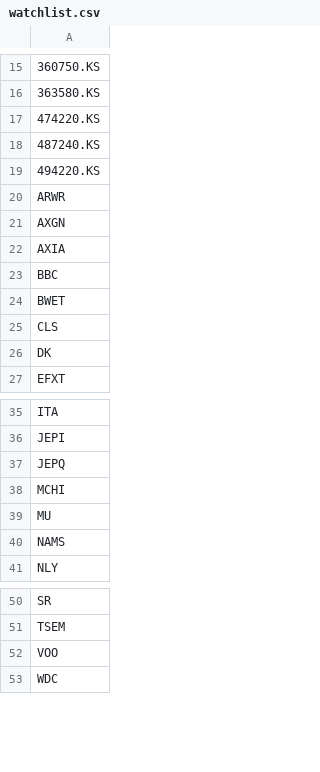
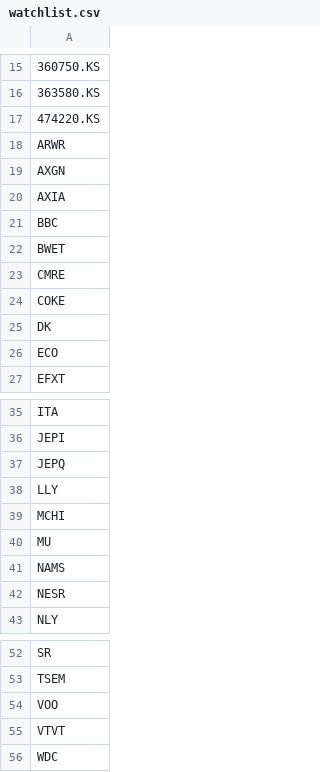
Before and after one commit to brillafresa/Momentum, a CSV file: watchlist.csv, drawn as a sheet; only a part is shown, gaps mark what is left out; removed rows and columns are numbered as before the commit, all else as after; the diff names each change by its address in the sheet, - before the commit and + after, or states it on an @@ line.

```diff
--- a/watchlist.csv
+++ b/watchlist.csv
-row 18: 487240.KS
-row 19: 494220.KS
-A23: CLS
+A23: CMRE
+row 24: COKE
+row 26: ECO
+row 38: LLY
+row 42: NESR
+row 55: VTVT
```
Also changed, not shown: scan_results/latest_scan_results.csv, 6 other files.
